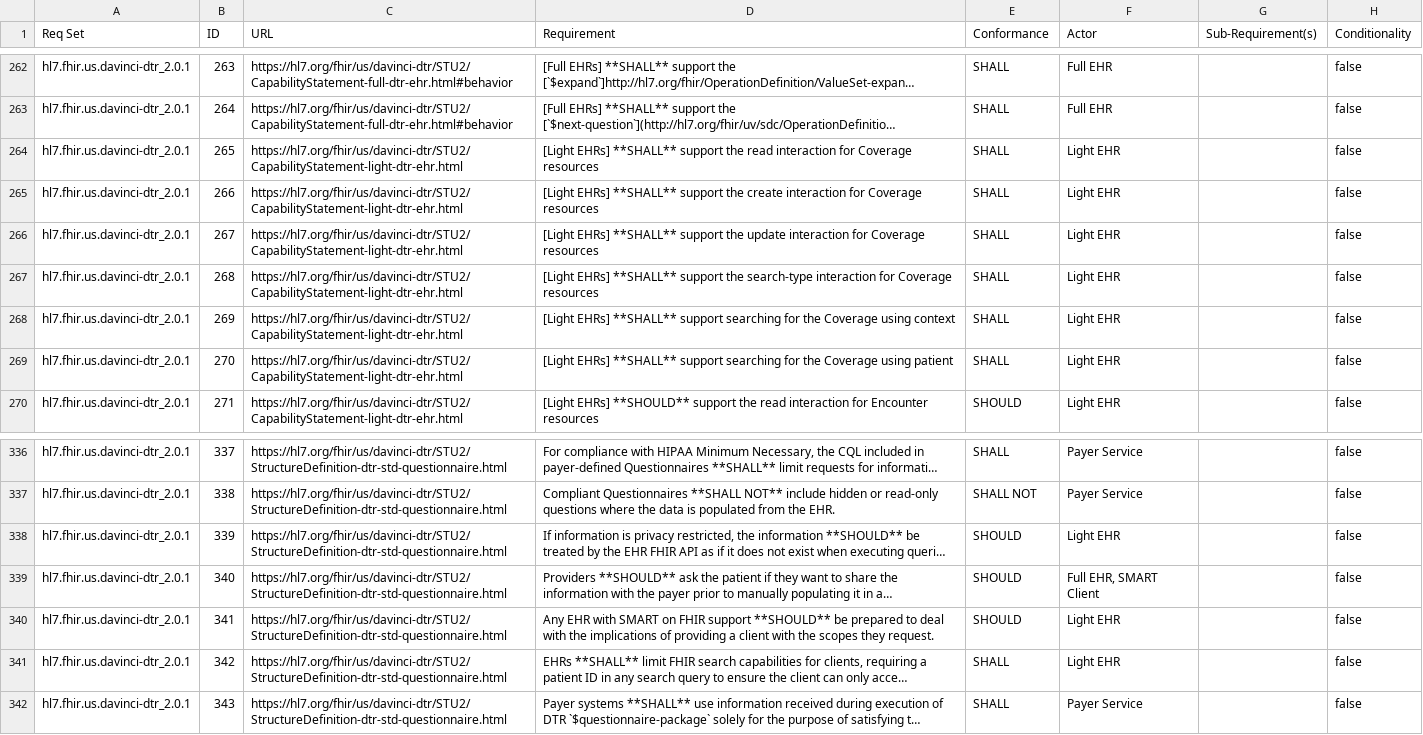
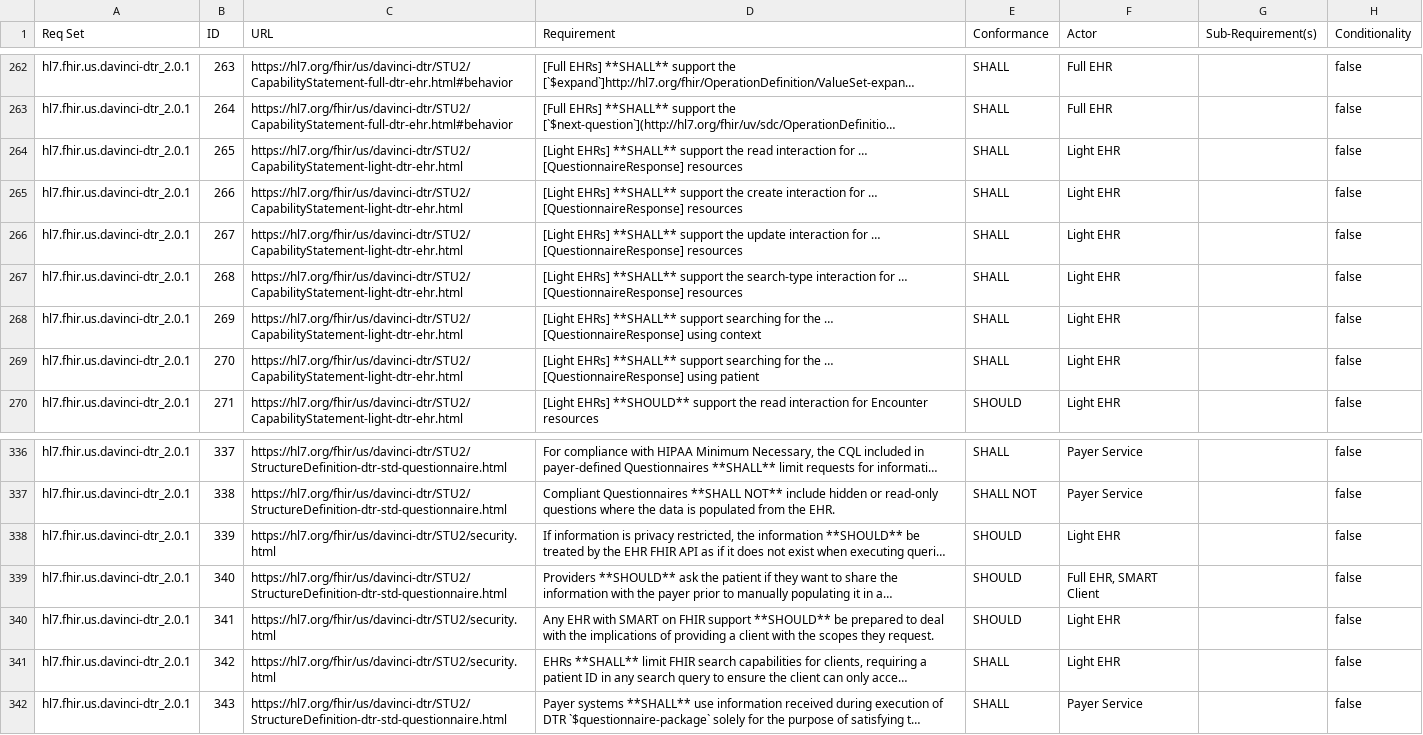
Before and after one commit to inferno-framework/davinci-dtr-test-kit, a CSV file: lib/davinci_dtr_test_kit/requirements/davinci-dtr-test-kit_requirements.csv, drawn as a sheet; only a part is shown, gaps mark what is left out; long unchanged cells end in …; the diff names each change by its address in the sheet, - before the commit and + after, or states it on an @@ line.

```diff
--- a/lib/davinci_dtr_test_kit/requirements/davinci-dtr-test-kit_requirements.csv
+++ b/lib/davinci_dtr_test_kit/requirements/davinci-dtr-test-kit_requirements.csv
-D264 (Requirement): …interaction for Coverage resources
+D264 (Requirement): …interaction for … [QuestionnaireResponse] resources
-D265 (Requirement): …interaction for Coverage resources
+D265 (Requirement): …interaction for … [QuestionnaireResponse] resources
-D266 (Requirement): …interaction for Coverage resources
+D266 (Requirement): …interaction for … [QuestionnaireResponse] resources
-D267 (Requirement): …interaction for Coverage resources
+D267 (Requirement): …interaction for … [QuestionnaireResponse] resources
-D268 (Requirement): …for the Coverage using context
+D268 (Requirement): …for the … [QuestionnaireResponse] using context
-D269 (Requirement): …for the Coverage using patient
+D269 (Requirement): …for the … [QuestionnaireResponse] using patient
-C338 (URL): https://hl7.org/fhir/us/davinci-dtr/STU2/StructureDefinition-dtr-std-questionnaire.html
+C338 (URL): https://hl7.org/fhir/us/davinci-dtr/STU2/security.html
-C340:C341 (URL): https://hl7.org/fhir/us/davinci-dtr/STU2/StructureDefinition-dtr-std-questionnaire.html
+C340:C341 (URL): https://hl7.org/fhir/us/davinci-dtr/STU2/security.html
```
Also changed, not shown: lib/davinci_dtr_test_kit/requirements/generated/davinci-dtr-test-kit_requirements_coverage.csv, 2 other files.
